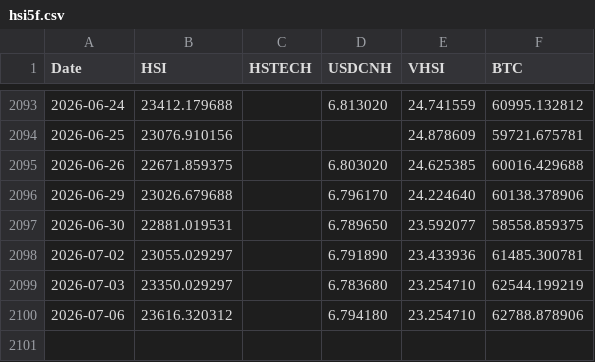
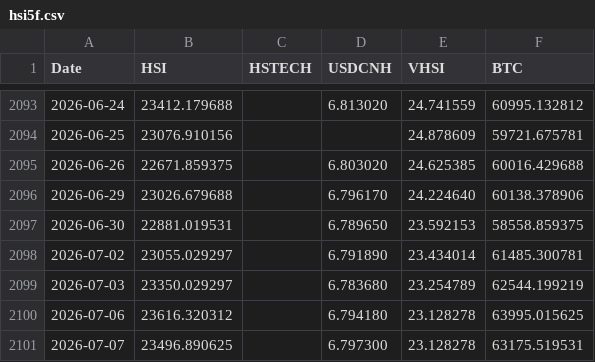
Before and after one commit to edwardchin811227/hsi-dashboard, a CSV file: data/hsi5f.csv, drawn as a sheet; only a part is shown, gaps mark what is left out.

Commit message:
Daily data update: 2026-07-07

```diff
--- a/data/hsi5f.csv
+++ b/data/hsi5f.csv
@@ -2096,5 +2096,6 @@ Date,HSI,HSTECH,USDCNH,VHSI,BTC
 2026-06-29,23026.679688,,6.796170,24.224640,60138.378906
-2026-06-30,22881.019531,,6.789650,23.592077,58558.859375
-2026-07-02,23055.029297,,6.791890,23.433936,61485.300781
-2026-07-03,23350.029297,,6.783680,23.254710,62544.199219
-2026-07-06,23616.320312,,6.794180,23.254710,62788.878906
+2026-06-30,22881.019531,,6.789650,23.592153,58558.859375
+2026-07-02,23055.029297,,6.791890,23.434014,61485.300781
+2026-07-03,23350.029297,,6.783680,23.254789,62544.199219
+2026-07-06,23616.320312,,6.794180,23.128278,63995.015625
+2026-07-07,23496.890625,,6.797300,23.128278,63175.519531
```
